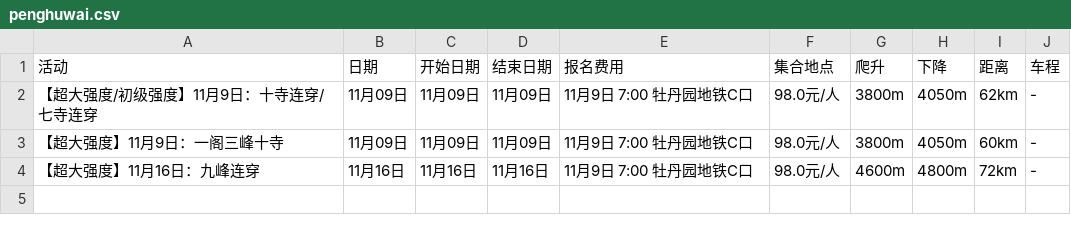
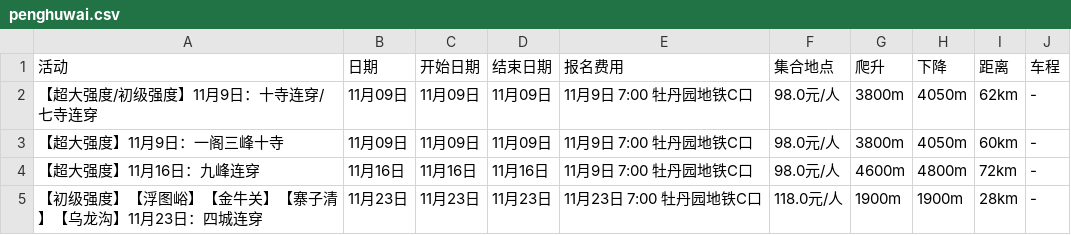
Before and after one commit to 10kshuaizhang/beijing-hiking, a CSV file: results/penghuwai.csv, drawn as a sheet; the diff names each change by its address in the sheet, - before the commit and + after, or states it on an @@ line.

```diff
--- a/results/penghuwai.csv
+++ b/results/penghuwai.csv
+row 5: 【初级强度】【浮图峪】【金牛关】【寨子清】【乌龙沟】11月23日：四城连穿 | 11月23日 | 11月23日 | 11月23日 | 11月23日 7:00 牡丹园地铁C口 | 118.0元/人 | 1900m | 1900m | 28km | -
```
Also changed, not shown: results/fenglv.csv, results/huwaixing.csv, 16 other files.
